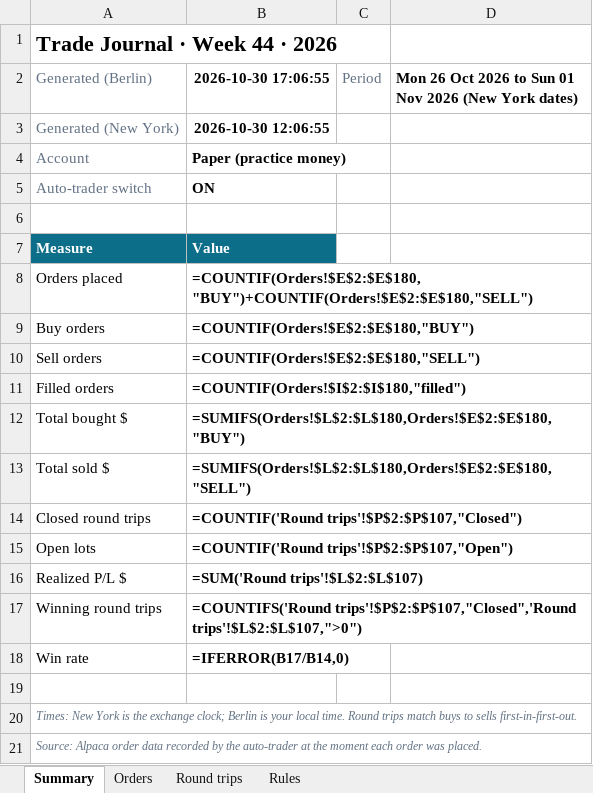
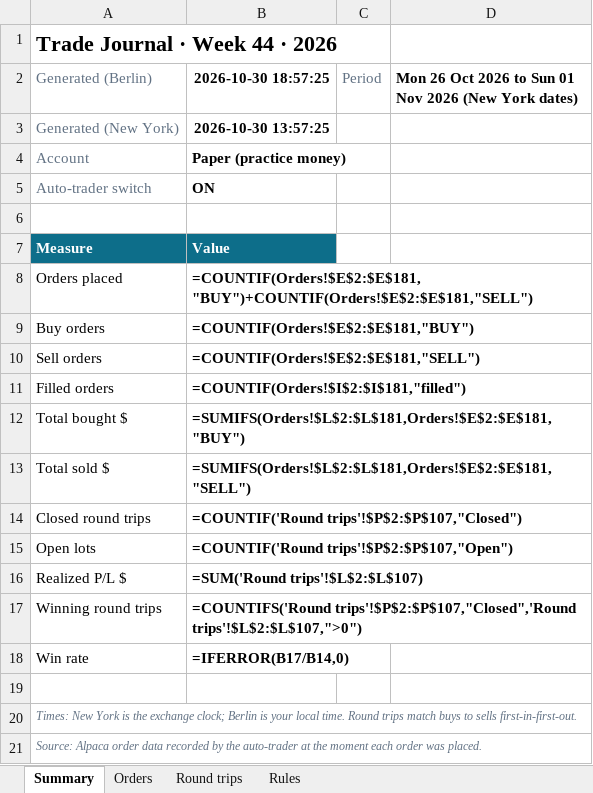
Before and after one commit to minto2196/my-claude-trade, an Excel workbook: trade-records/excel/2026-W44_2026-10-26.xlsx, sheet Summary, drawn as a sheet; values as stored, in another font and other column widths than the file's, no borders; formulas without a stored value are shown as written; the diff names each change by its address in the sheet, - before the commit and + after, or states it on an @@ line.

```diff
--- a/trade-records/excel/2026-W44_2026-10-26.xlsx (sheet Summary)
+++ b/trade-records/excel/2026-W44_2026-10-26.xlsx (sheet Summary)
-B2: 2026-10-30 17:06:55
+B2: 2026-10-30 18:57:25
-B3 (2026-10-30 18:57:25): 2026-10-30 12:06:55
+B3 (2026-10-30 18:57:25): 2026-10-30 13:57:25
-B8 (2026-10-30 18:57:25): =COUNTIF(Orders!$E$2:$E$180,"BUY")+COUNTIF(Orders!$E$2:$E$180,"SELL")
+B8 (2026-10-30 18:57:25): =COUNTIF(Orders!$E$2:$E$181,"BUY")+COUNTIF(Orders!$E$2:$E$181,"SELL")
-B9 (2026-10-30 18:57:25): =COUNTIF(Orders!$E$2:$E$180,"BUY")
+B9 (2026-10-30 18:57:25): =COUNTIF(Orders!$E$2:$E$181,"BUY")
-B10 (2026-10-30 18:57:25): =COUNTIF(Orders!$E$2:$E$180,"SELL")
+B10 (2026-10-30 18:57:25): =COUNTIF(Orders!$E$2:$E$181,"SELL")
-B11 (2026-10-30 18:57:25): =COUNTIF(Orders!$I$2:$I$180,"filled")
+B11 (2026-10-30 18:57:25): =COUNTIF(Orders!$I$2:$I$181,"filled")
-B12 (2026-10-30 18:57:25): =SUMIFS(Orders!$L$2:$L$180,Orders!$E$2:$E$180,"BUY")
+B12 (2026-10-30 18:57:25): =SUMIFS(Orders!$L$2:$L$181,Orders!$E$2:$E$181,"BUY")
-B13 (2026-10-30 18:57:25): =SUMIFS(Orders!$L$2:$L$180,Orders!$E$2:$E$180,"SELL")
+B13 (2026-10-30 18:57:25): =SUMIFS(Orders!$L$2:$L$181,Orders!$E$2:$E$181,"SELL")
```
Also changed, not shown: sheet Orders, sheet Round trips, 4 other files.
